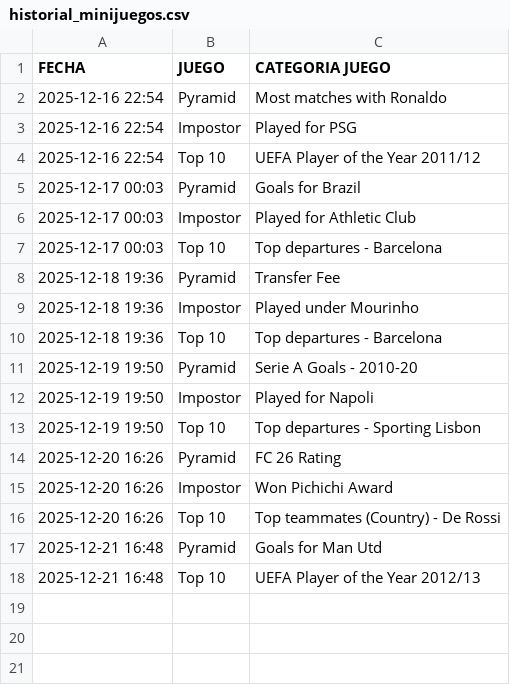
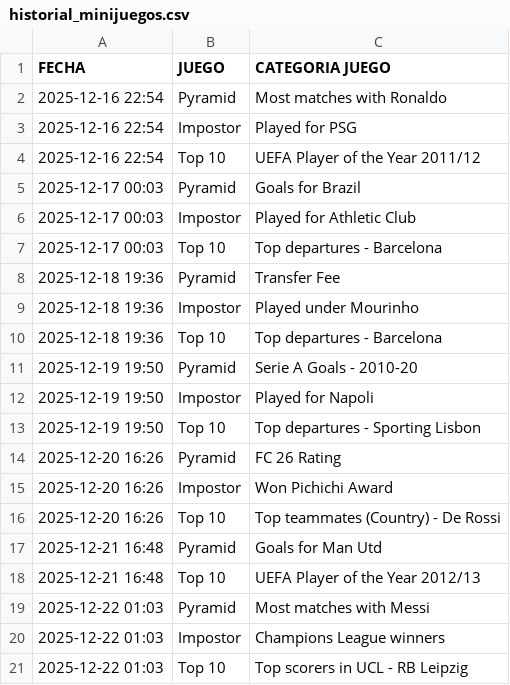
Before and after one commit to candelamtx32/scraping_futbol11, a CSV file: historial_minijuegos.csv, drawn as a sheet.

```diff
--- a/historial_minijuegos.csv
+++ b/historial_minijuegos.csv
@@ -18 +18,4 @@ FECHA;JUEGO;CATEGORIA JUEGO
 2025-12-21 16:48;Top 10;UEFA Player of the Year 2012/13
+2025-12-22 01:03;Pyramid;Most matches with Messi
+2025-12-22 01:03;Impostor;Champions League winners
+2025-12-22 01:03;Top 10;Top scorers in UCL - RB Leipzig
```
Also changed, not shown: historial_connections.csv, historial_formaciones.csv, 4 other files.
